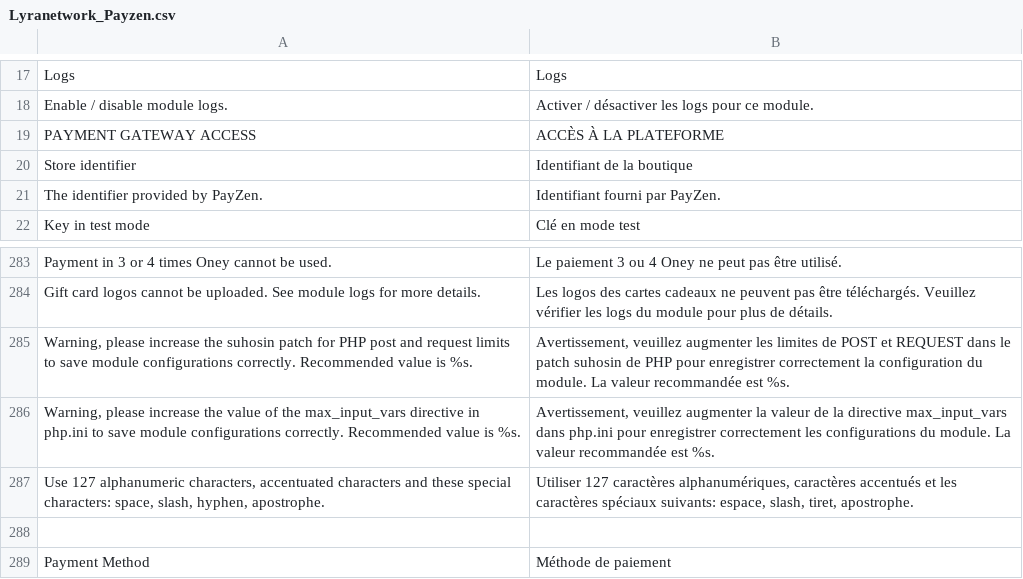
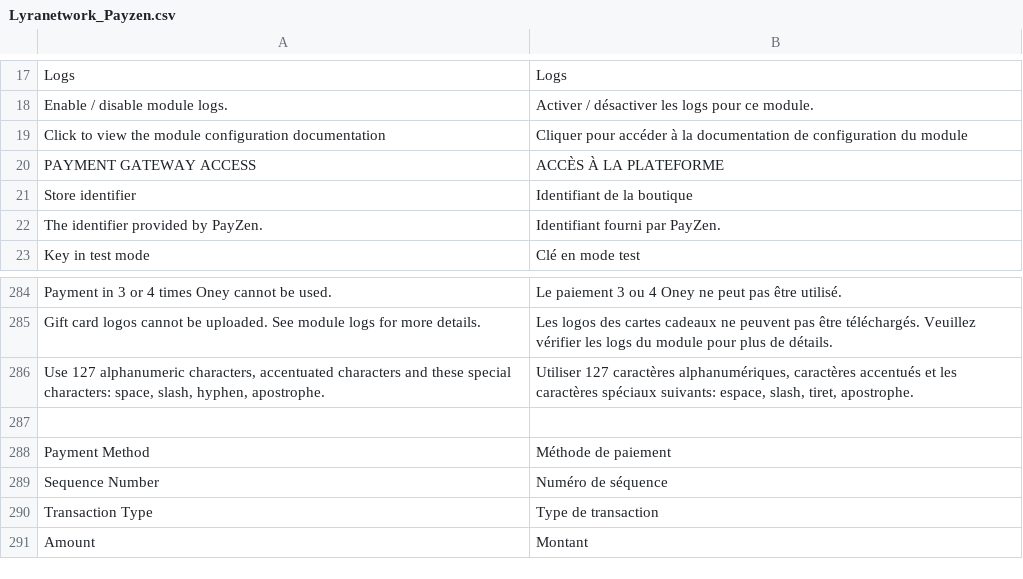
Before and after one commit to lyra/plugin-openmage, a CSV file: app/locale/fr_FR/Lyranetwork_Payzen.csv, drawn as a sheet; only a part is shown, gaps mark what is left out; the shorter side is filled out with more unchanged rows; removed rows and columns are numbered as before the commit, all else as after; the diff names each change by its address in the sheet, - before the commit and + after, or states it on an @@ line.

```diff
--- a/app/locale/fr_FR/Lyranetwork_Payzen.csv
+++ b/app/locale/fr_FR/Lyranetwork_Payzen.csv
+row 19: Click to view the module configuration documentation | Cliquer pour accéder à la documentation de configuration du module
-row 285: Warning, please increase the suhosin patch for PHP post and request limits to save module configurations correctly. Recommended value is %s. | Avertissement, veuillez augmenter les limites de POST et REQUEST dans le patch suhosin de PHP pour enregistrer correctement la configuration du module. La valeur recommandée est %s.
-row 286: Warning, please increase the value of the max_input_vars directive in php.ini to save module configurations correctly. Recommended value is %s. | Avertissement, veuillez augmenter la valeur de la directive max_input_vars dans php.ini pour enregistrer correctement les configurations du module. La valeur recommandée est %s.
```
Also changed, not shown: app/locale/de_DE/Lyranetwork_Payzen.csv, app/locale/en_US/Lyranetwork_Payzen.csv, 35 other files.
